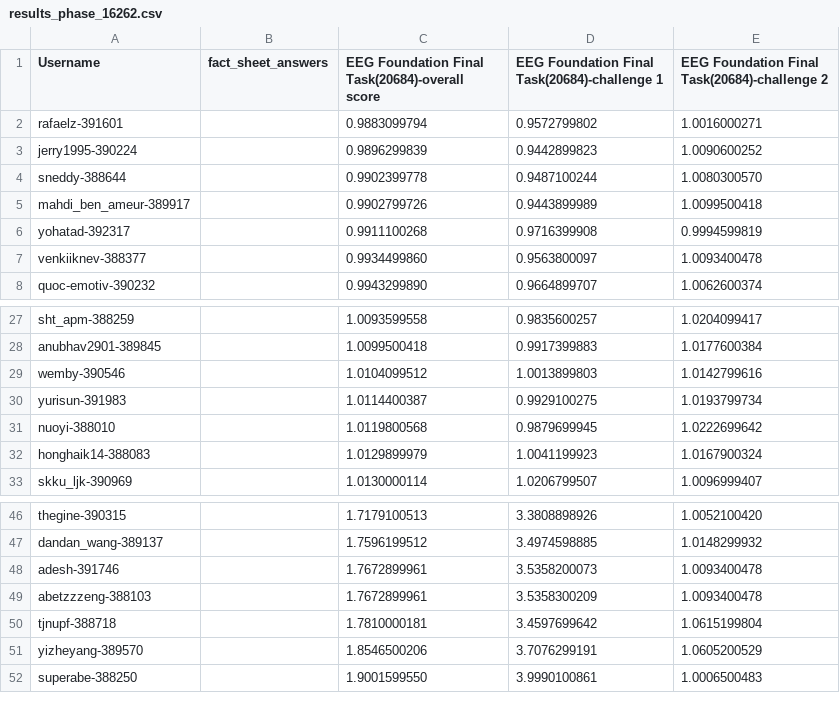
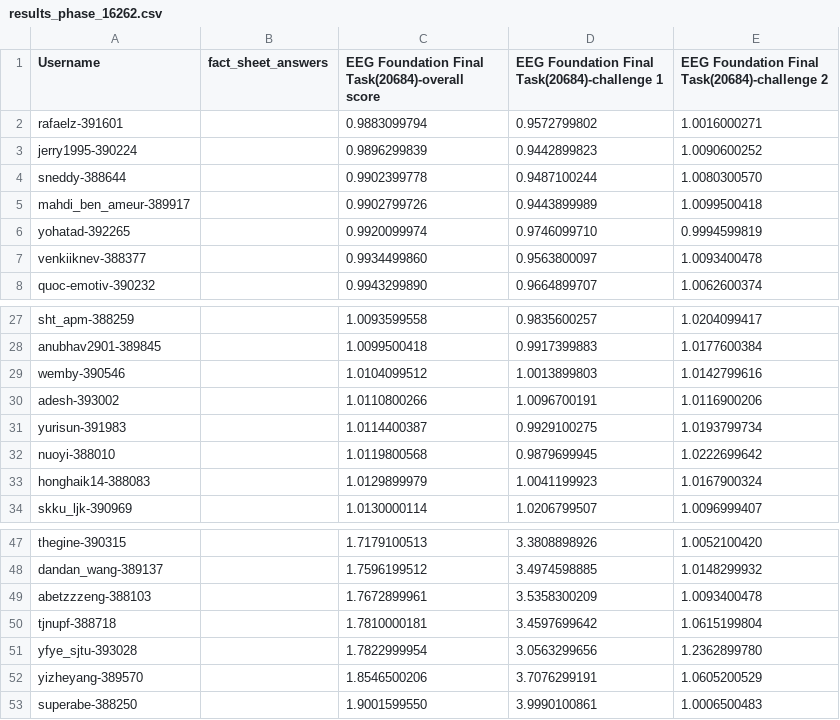
Before and after one commit to eeg2025/eeg2025.github.io, a CSV file: codabench_results/results_phase_16262.csv, drawn as a sheet; only a part is shown, gaps mark what is left out.

```diff
--- a/codabench_results/results_phase_16262.csv
+++ b/codabench_results/results_phase_16262.csv
@@ -5,3 +5,3 @@ sneddy-388644,,0.9902399778,0.9487100244,1.0080300570
 mahdi_ben_ameur-389917,,0.9902799726,0.9443899989,1.0099500418
-yohatad-392317,,0.9911100268,0.9716399908,0.9994599819
+yohatad-392265,,0.9920099974,0.9746099710,0.9994599819
 venkiiknev-388377,,0.9934499860,0.9563800097,1.0093400478
@@ -29,2 +29,3 @@ anubhav2901-389845,,1.0099500418,0.9917399883,1.0177600384
 wemby-390546,,1.0104099512,1.0013899803,1.0142799616
+adesh-393002,,1.0110800266,1.0096700191,1.0116900206
 yurisun-391983,,1.0114400387,0.9929100275,1.0193799734
@@ -47,5 +48,5 @@ thegine-390315,,1.7179100513,3.3808898926,1.0052100420
 dandan_wang-389137,,1.7596199512,3.4974598885,1.0148299932
-adesh-391746,,1.7672899961,3.5358200073,1.0093400478
 abetzzzeng-388103,,1.7672899961,3.5358300209,1.0093400478
 tjnupf-388718,,1.7810000181,3.4597699642,1.0615199804
+yfye_sjtu-393028,,1.7822999954,3.0563299656,1.2362899780
 yizheyang-389570,,1.8546500206,3.7076299191,1.0605200529
```
Also changed, not shown: 5 other files.
